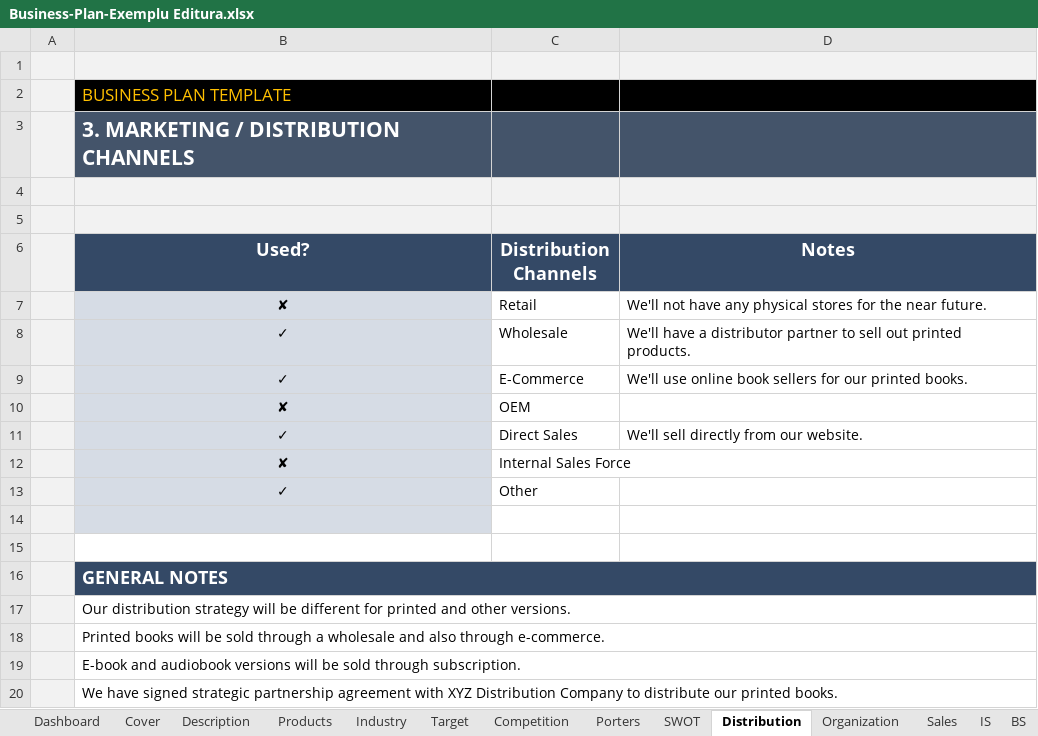
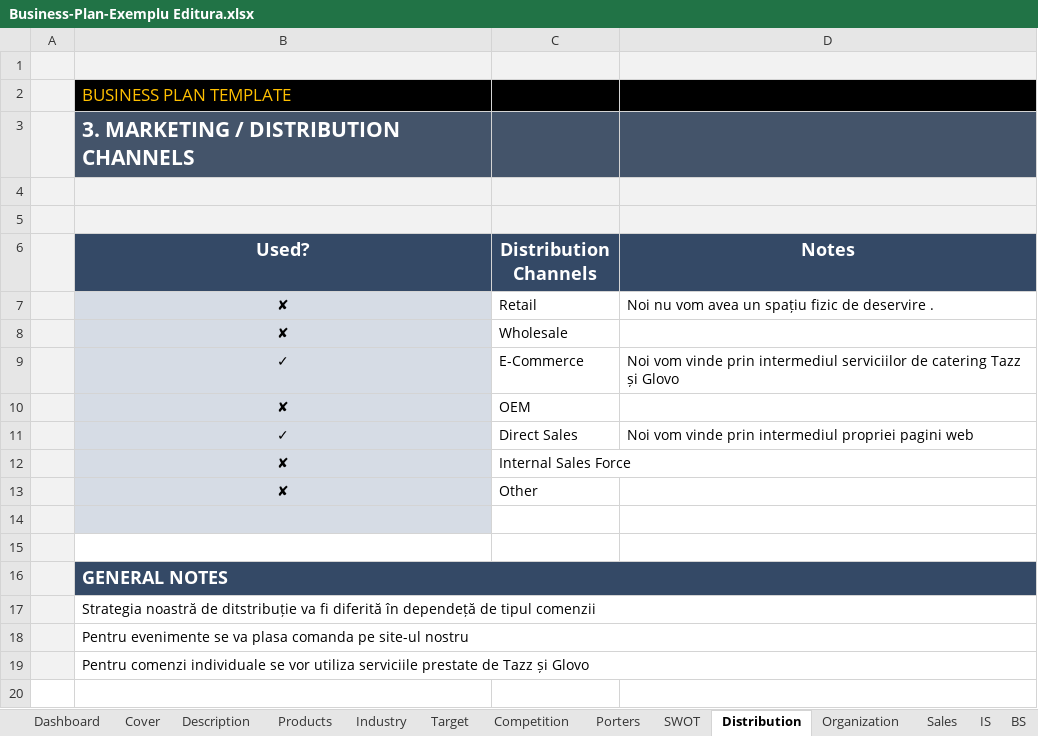
Before and after one commit to varaticalexandru/faculty, an Excel workbook: an_2/sem_1/M/Business-Plan-Exemplu Editura.xlsx, sheet Distribution, drawn as a sheet; values as stored, in another font and other column widths than the file's, no borders; charts and pictures not drawn; removed rows and columns are numbered as before the commit, all else as after; the diff names each change by its address in the sheet, - before the commit and + after, or states it on an @@ line.

```diff
--- a/an_2/sem_1/M/Business-Plan-Exemplu Editura.xlsx (sheet Distribution)
+++ b/an_2/sem_1/M/Business-Plan-Exemplu Editura.xlsx (sheet Distribution)
-D7 (Notes): We'll not have any physical stores for the near future.
+D7 (Notes): Noi nu vom avea un spațiu fizic de deservire .
-row 8:  | ✓ | Wholesale | We'll have a distributor partner to sell out printed products.
+row 8:  | ✘ | Wholesale
-D9 (Notes): We'll use online book sellers for our printed books.
+D9 (Notes): Noi vom vinde prin intermediul serviciilor de catering Tazz și Glovo
-D11 (Notes): We'll sell directly from our website.
+D11 (Notes): Noi vom vinde prin intermediul propriei pagini web
-B13 (Used?): ✓
+B13 (Used?): ✘
-B17 (Used?): Our distribution strategy will be different for printed and other versions.
+B17 (Used?): Strategia noastră de ditstribuție va fi diferită în dependeță de tipul comenzii
-B18 (Used?): Printed books will be sold through a wholesale and also through e-commerce.
+B18 (Used?): Pentru evenimente se va plasa comanda pe site-ul nostru
-B19 (Used?): E-book and audiobook versions will be sold through subscription.
+B19 (Used?): Pentru comenzi individuale se vor utiliza serviciile prestate de Tazz și Glovo
-row 20:  | We have signed strategic partnership agreement with XYZ Distribution Company to distribute our printed books.
```
Also changed, not shown: sheet Porters, sheet SWOT, charts or pictures.
